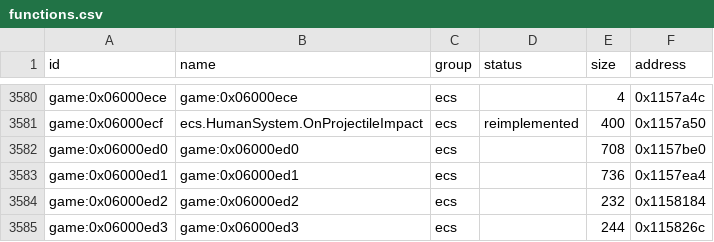
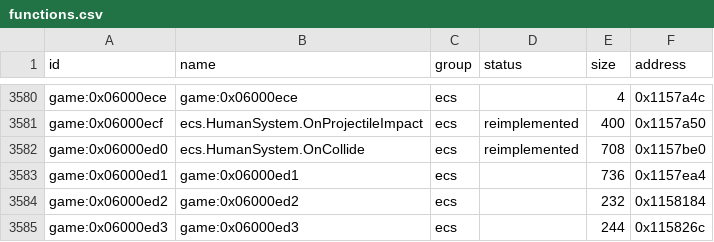
Before and after one commit to Tim-campy/magicians-saga-port, a CSV file: re/functions.csv, drawn as a sheet; only a part is shown, gaps mark what is left out.

Commit message:
port(combat): preserve human contact reaction and state transition

```diff
--- a/re/functions.csv
+++ b/re/functions.csv
@@ -3581,3 +3581,3 @@ game:0x06000ece,game:0x06000ece,ecs,,4,0x1157a4c
 game:0x06000ecf,ecs.HumanSystem.OnProjectileImpact,ecs,reimplemented,400,0x1157a50
-game:0x06000ed0,game:0x06000ed0,ecs,,708,0x1157be0
+game:0x06000ed0,ecs.HumanSystem.OnCollide,ecs,reimplemented,708,0x1157be0
 game:0x06000ed1,game:0x06000ed1,ecs,,736,0x1157ea4
```
Also changed, not shown: re/status/combat.tsv, 7 other files.
